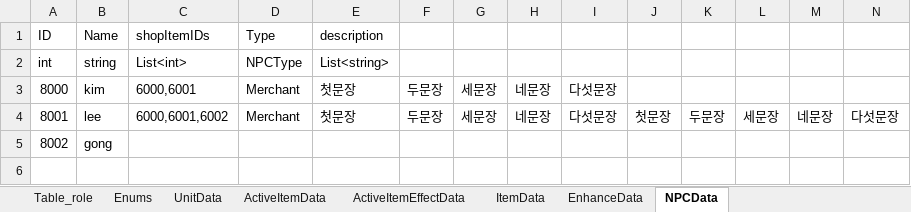
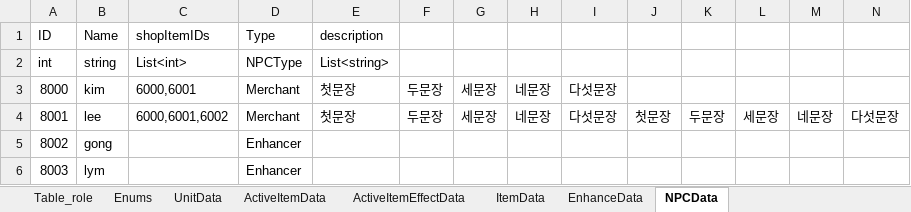
Before and after one commit to autos1123/CodeLike, an Excel workbook: Assets/DataTable/Data.xlsx, sheet NPCData, drawn as a sheet; values as stored, in another font and other column widths than the file's, no borders; the diff names each change by its address in the sheet, - before the commit and + after, or states it on an @@ line.

```diff
--- a/Assets/DataTable/Data.xlsx (sheet NPCData)
+++ b/Assets/DataTable/Data.xlsx (sheet NPCData)
-D5: (empty)
+D5: Enhancer
+row 6: 8003 | lym |  | Enhancer
```
Also changed, not shown: 21 other files.
